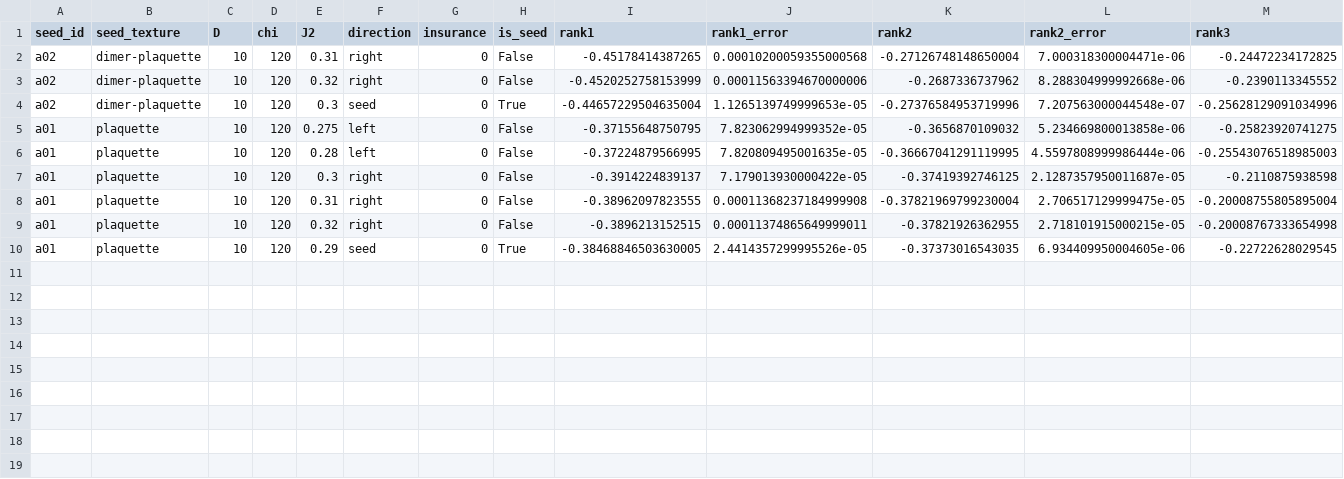
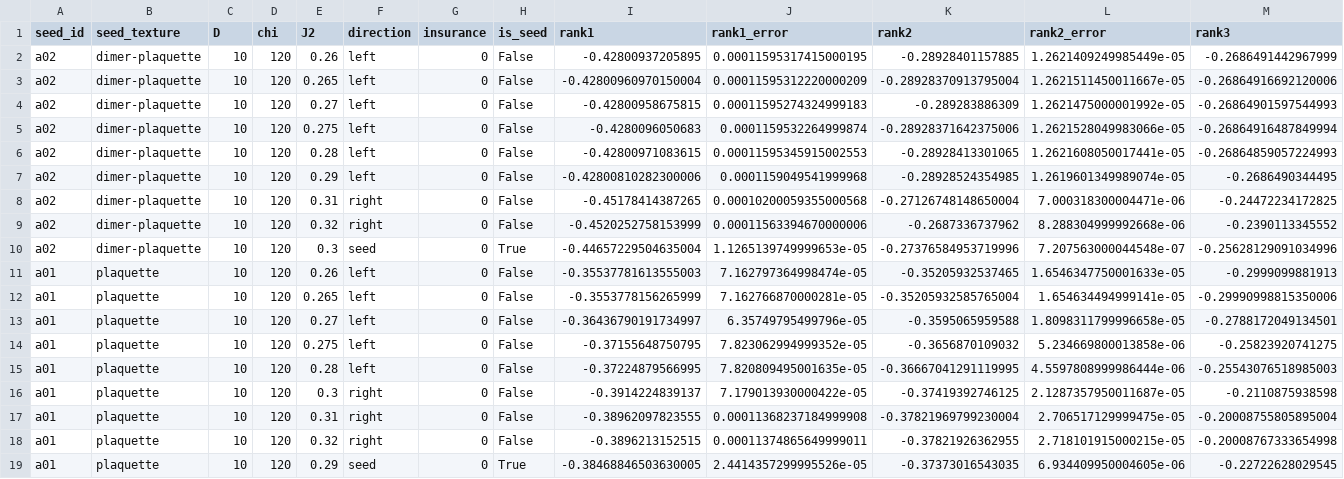
Before and after one commit to TheoVereka/6-AD-CTMRG, a CSV file: visual_elements/figs/VBCDiscriminator/sep27_j2_seed_continuations/2C3_NN_ranks_vs_J2_D10.csv, drawn as a sheet; only a part is shown; rows hold the shown columns only; the diff names each change by its address in the sheet, - before the commit and + after, or states it on an @@ line.

```diff
--- a/visual_elements/figs/VBCDiscriminator/sep27_j2_seed_continuations/2C3_NN_ranks_vs_J2_D10.csv
+++ b/visual_elements/figs/VBCDiscriminator/sep27_j2_seed_continuations/2C3_NN_ranks_vs_J2_D10.csv
+row 2: a02 | dimer-plaquette | 10 | 120 | 0.26 | left | 0 | False | -0.42800937205895 | 0.00011595317415000195 | -0.28928401157885 | 1.2621409249985449e-05 | -0.2686491442967999
+row 3: a02 | dimer-plaquette | 10 | 120 | 0.265 | left | 0 | False | -0.42800960970150004 | 0.00011595312220000209 | -0.28928370913795004 | 1.2621511450011667e-05 | -0.26864916692120006
+row 4: a02 | dimer-plaquette | 10 | 120 | 0.27 | left | 0 | False | -0.42800958675815 | 0.00011595274324999183 | -0.289283886309 | 1.2621475000001992e-05 | -0.26864901597544993
+row 5: a02 | dimer-plaquette | 10 | 120 | 0.275 | left | 0 | False | -0.4280096050683 | 0.0001159532264999874 | -0.28928371642375006 | 1.2621528049983066e-05 | -0.26864916487849994
+row 6: a02 | dimer-plaquette | 10 | 120 | 0.28 | left | 0 | False | -0.42800971083615 | 0.00011595345915002553 | -0.28928413301065 | 1.2621608050017441e-05 | -0.26864859057224993
+row 7: a02 | dimer-plaquette | 10 | 120 | 0.29 | left | 0 | False | -0.42800810282300006 | 0.0001159049541999968 | -0.28928524354985 | 1.2619601349989074e-05 | -0.2686490344495
+row 11: a01 | plaquette | 10 | 120 | 0.26 | left | 0 | False | -0.35537781613555003 | 7.162797364998474e-05 | -0.35205932537465 | 1.6546347750001633e-05 | -0.2999099881913
+row 12: a01 | plaquette | 10 | 120 | 0.265 | left | 0 | False | -0.3553778156265999 | 7.162766870000281e-05 | -0.35205932585765004 | 1.654634494999141e-05 | -0.29990998815350006
+row 13: a01 | plaquette | 10 | 120 | 0.27 | left | 0 | False | -0.36436790191734997 | 6.35749795499796e-05 | -0.3595065959588 | 1.8098311799996658e-05 | -0.2788172049134501
```
Also changed, not shown: visual_elements/figs/VBCDiscriminator/sep27_j2_seed_continuations/2C3_NN_ranks_vs_J2_D11.csv, 17 other files.
